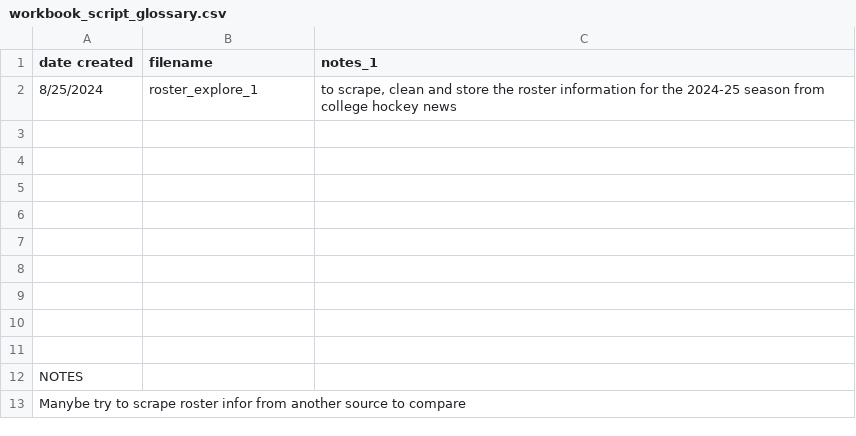
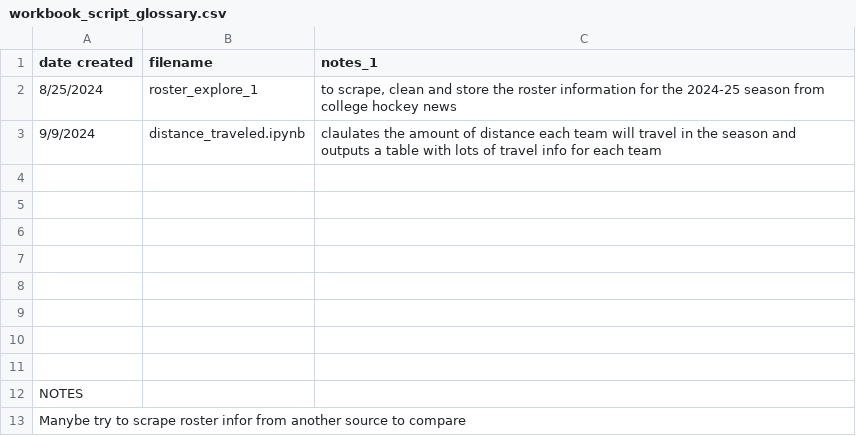
Before and after one commit to JSmith1826/college_hockey_2425, a CSV file: workbook_script_glossary.csv, drawn as a sheet; the diff names each change by its address in the sheet, - before the commit and + after, or states it on an @@ line.

```diff
--- a/workbook_script_glossary.csv
+++ b/workbook_script_glossary.csv
-row 3: (empty)
+row 3: 9/9/2024 | distance_traveled.ipynb | claulates the amount of distance each team will travel in the season and outputs a table with lots of travel info for each team
```
Also changed, not shown: 3 other files.
